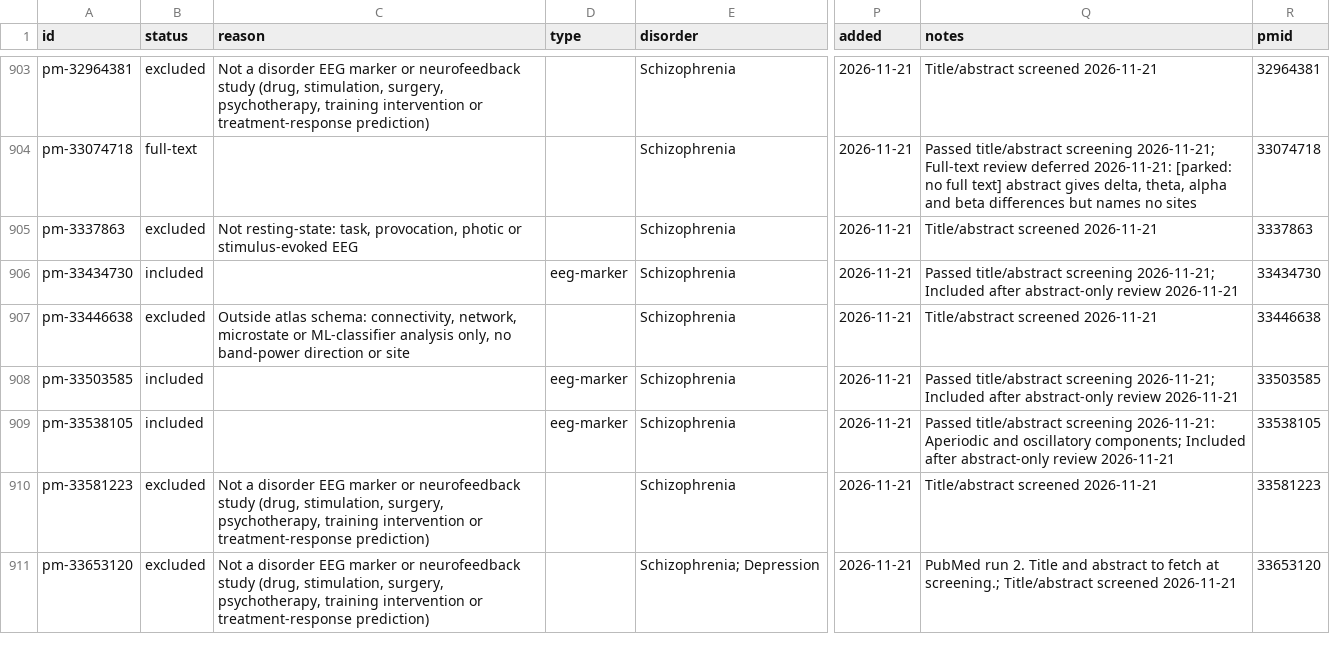
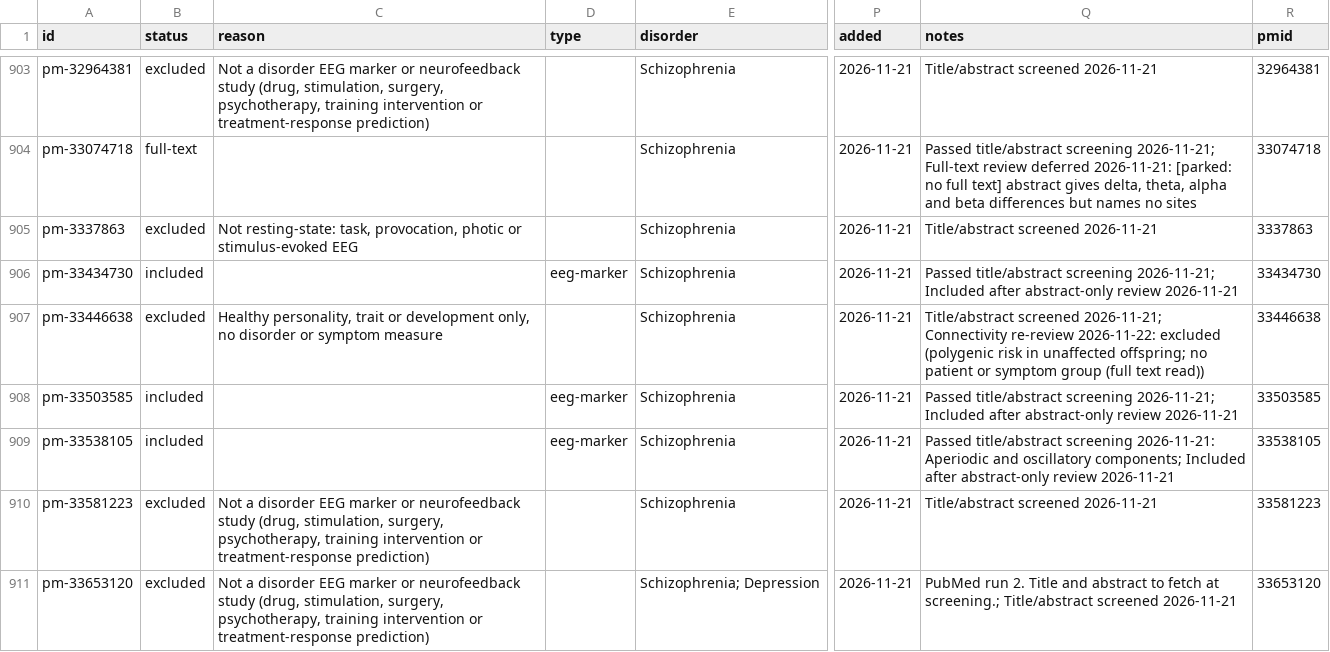
Before and after one commit to farrokh143/eeg-disorder-atlas, a CSV file: data/research-log.csv, drawn as a sheet; only a part is shown, gaps mark what is left out; the diff covers the shown part only; the diff names each change by its address in the sheet, - before the commit and + after, or states it on an @@ line.

```diff
--- a/data/research-log.csv
+++ b/data/research-log.csv
-C907 (reason): Outside atlas schema: connectivity, network, microstate or ML-classifier analysis only, no band-power direction or site
+C907 (reason): Healthy personality, trait or development only, no disorder or symptom measure
-Q907 (notes): Title/abstract screened 2026-11-21
+Q907 (notes): Title/abstract screened 2026-11-21; Connectivity re-review 2026-11-22: excluded (polygenic risk in unaffected offspring; no patient or symptom group (full text read))
```
Also changed, not shown: 18 edited cells elsewhere in this file, 4 other files.
